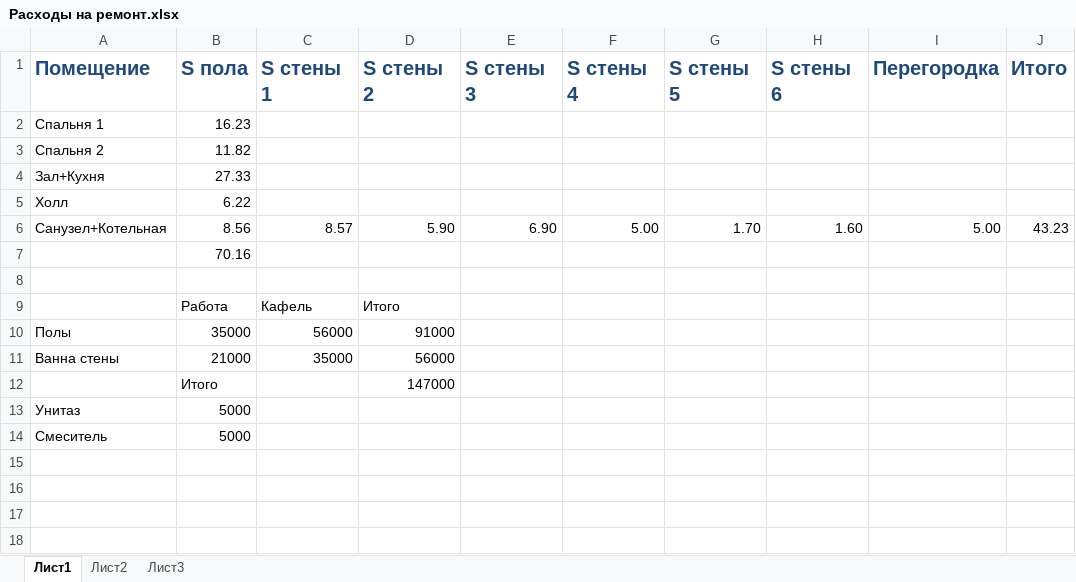
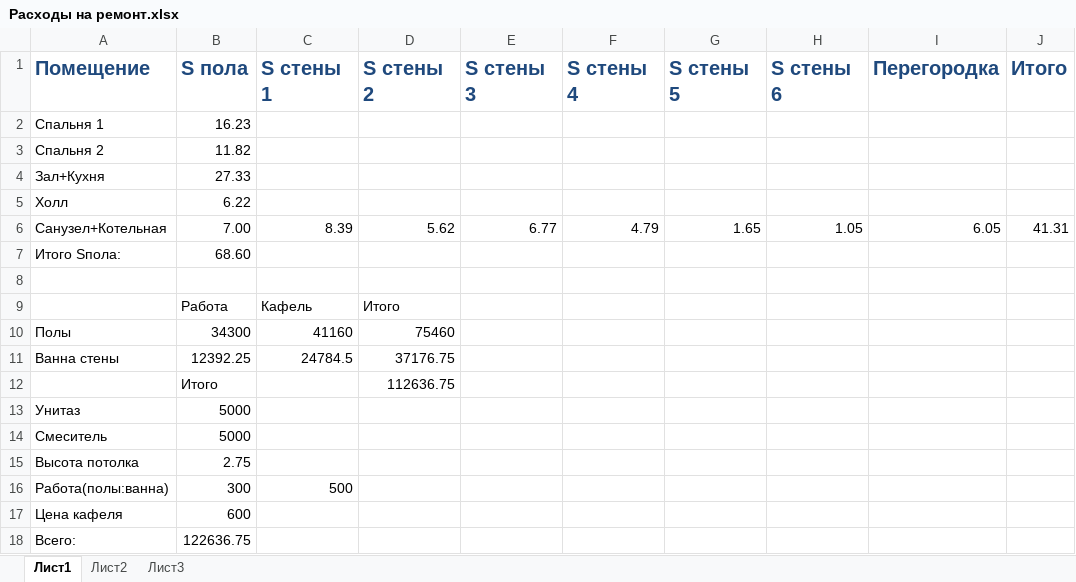
Before and after one commit to AlekseyGo/HouseProject, an Excel workbook: Татьяничевой 25/Расходы на ремонт.xlsx, sheet Лист1, drawn as a sheet; values as stored, in another font and other column widths than the file's, no borders; removed rows and columns are numbered as before the commit, all else as after; the diff names each change by its address in the sheet, - before the commit and + after, or states it on an @@ line.

```diff
--- a/Татьяничевой 25/Расходы на ремонт.xlsx (sheet Лист1)
+++ b/Татьяничевой 25/Расходы на ремонт.xlsx (sheet Лист1)
-B6 (S пола): 8.56
+B6 (S пола): 7.00
-C6 (S стены 1): 8.57
+C6 (S стены 1): 8.39
-D6 (S стены 2): 5.90
+D6 (S стены 2): 5.62
-E6 (S стены 3): 6.90
+E6 (S стены 3): 6.77
-F6 (S стены 4): 5.00
+F6 (S стены 4): 4.79
-G6 (S стены 5): 1.70
+G6 (S стены 5): 1.65
-H6 (S стены 6): 1.60
+H6 (S стены 6): 1.05
-I6 (Перегородка): 5.00
+I6 (Перегородка): 6.05
-J6 (Итого): 43.23
+J6 (Итого): 41.31
-row 7:  | 70.16
+row 7: Итого Sпола: | 68.60
-B10 (S пола): 35000
+B10 (S пола): 34300
-C10 (S стены 1): 56000
+C10 (S стены 1): 41160
-D10 (S стены 2): 91000
+D10 (S стены 2): 75460
-B11 (S пола): 21000
+B11 (S пола): 12392.25
-C11 (S стены 1): 35000
+C11 (S стены 1): 24784.5
-D11 (S стены 2): 56000
+D11 (S стены 2): 37176.75
-D12 (S стены 2): 147000
+D12 (S стены 2): 112636.75
+row 15: Высота потолка | 2.75
+row 16: Работа(полы:ванна) | 300 | 500
+row 17: Цена кафеля | 600
+row 18: Всего: | 122636.75
```
Also changed, not shown: 1 other file.
